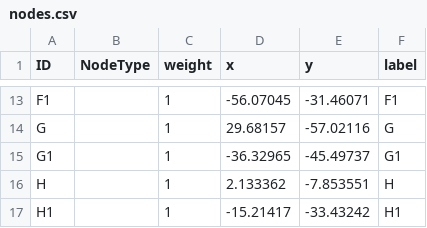
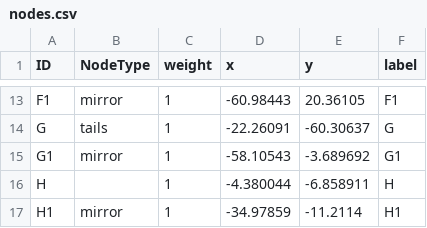
Before and after one commit to rsharp-lang/R-sharp, a CSV file: Library/demo/demo_network/nodes.csv, drawn as a sheet; only a part is shown, gaps mark what is left out; the diff covers the shown part only; the diff names each change by its address in the sheet, - before the commit and + after, or states it on an @@ line.

Commit message:
save node types

```diff
--- a/Library/demo/demo_network/nodes.csv
+++ b/Library/demo/demo_network/nodes.csv
-B13 (NodeType): (empty)
+B13 (NodeType): mirror
-D13 (x): -56.07045
+D13 (x): -60.98443
-E13 (y): -31.46071
+E13 (y): 20.36105
-B14 (NodeType): (empty)
+B14 (NodeType): tails
-D14 (x): 29.68157
+D14 (x): -22.26091
-E14 (y): -57.02116
+E14 (y): -60.30637
-B15 (NodeType): (empty)
+B15 (NodeType): mirror
-D15 (x): -36.32965
+D15 (x): -58.10543
-E15 (y): -45.49737
+E15 (y): -3.689692
-D16 (x): 2.133362
+D16 (x): -4.380044
-E16 (y): -7.853551
+E16 (y): -6.858911
-B17 (NodeType): (empty)
+B17 (NodeType): mirror
-D17 (x): -15.21417
+D17 (x): -34.97859
-E17 (y): -33.43242
+E17 (y): -11.2114
```
Also changed, not shown: 32 edited cells elsewhere in this file, 2 other files.
